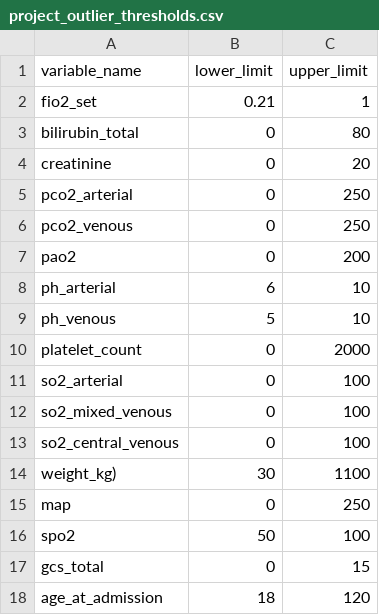
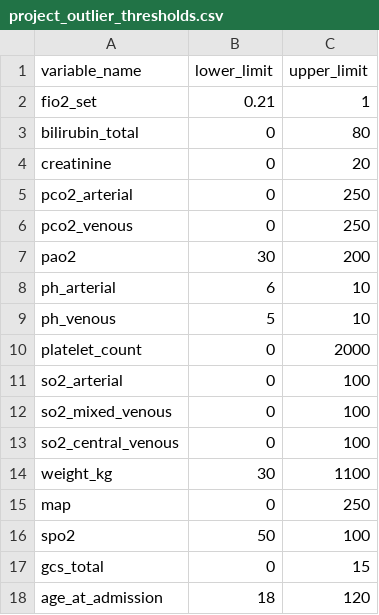
Before and after one commit to Common-Longitudinal-ICU-data-Format/ARF-NIV_TreatmentLocation, a CSV file: outlier-thresholds/project_outlier_thresholds.csv, drawn as a sheet.

Commit message:
outlier cutoff change and reformat

```diff
--- a/outlier-thresholds/project_outlier_thresholds.csv
+++ b/outlier-thresholds/project_outlier_thresholds.csv
@@ -6,3 +6,3 @@ pco2_arterial,0,250
 pco2_venous,0,250
-pao2,0,200
+pao2,30,200
 ph_arterial,6,10
@@ -13,3 +13,3 @@ so2_mixed_venous,0,100
 so2_central_venous,0,100
-weight_kg),30,1100
+weight_kg,30,1100
 map,0,250
```
